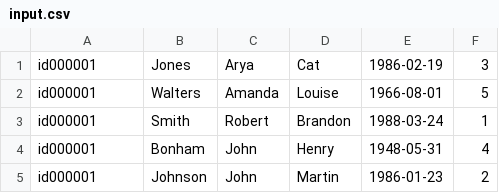
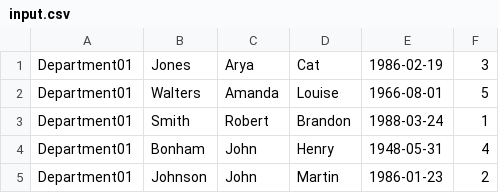
Before and after one commit to ot4i/resequence-tutorial, a CSV file: src/Resequence/input.csv, drawn as a sheet.

```diff
--- a/src/Resequence/input.csv
+++ b/src/Resequence/input.csv
@@ -1,5 +1,5 @@
-id000001,Jones,Arya,Cat,1986-02-19,3
-id000001,Walters,Amanda,Louise,1966-08-01,5
-id000001,Smith,Robert,Brandon,1988-03-24,1
-id000001,Bonham,John,Henry,1948-05-31,4
-id000001,Johnson,John,Martin,1986-01-23,2
+Department01,Jones,Arya,Cat,1986-02-19,3
+Department01,Walters,Amanda,Louise,1966-08-01,5
+Department01,Smith,Robert,Brandon,1988-03-24,1
+Department01,Bonham,John,Henry,1948-05-31,4
+Department01,Johnson,John,Martin,1986-01-23,2
```
Also changed, not shown: 1 other file.
